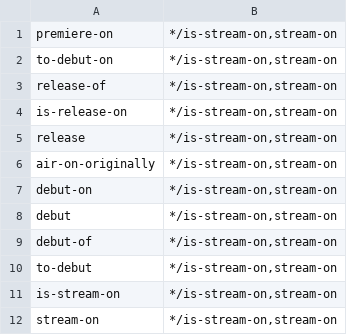
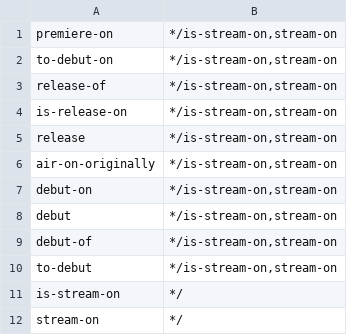
Before and after one commit to yanaiela/lm_meaning, a TSV file: data/pattern_data/P449_entailment_lemmas.tsv, drawn as a sheet.

Commit message:
Update P449_entailment_lemmas.tsv

```diff
--- a/data/pattern_data/P449_entailment_lemmas.tsv
+++ b/data/pattern_data/P449_entailment_lemmas.tsv
@@ -10,3 +10,3 @@ debut-of	*/is-stream-on,stream-on
 to-debut	*/is-stream-on,stream-on
-is-stream-on	*/is-stream-on,stream-on
-stream-on	*/is-stream-on,stream-on
+is-stream-on	*/
+stream-on	*/
```
